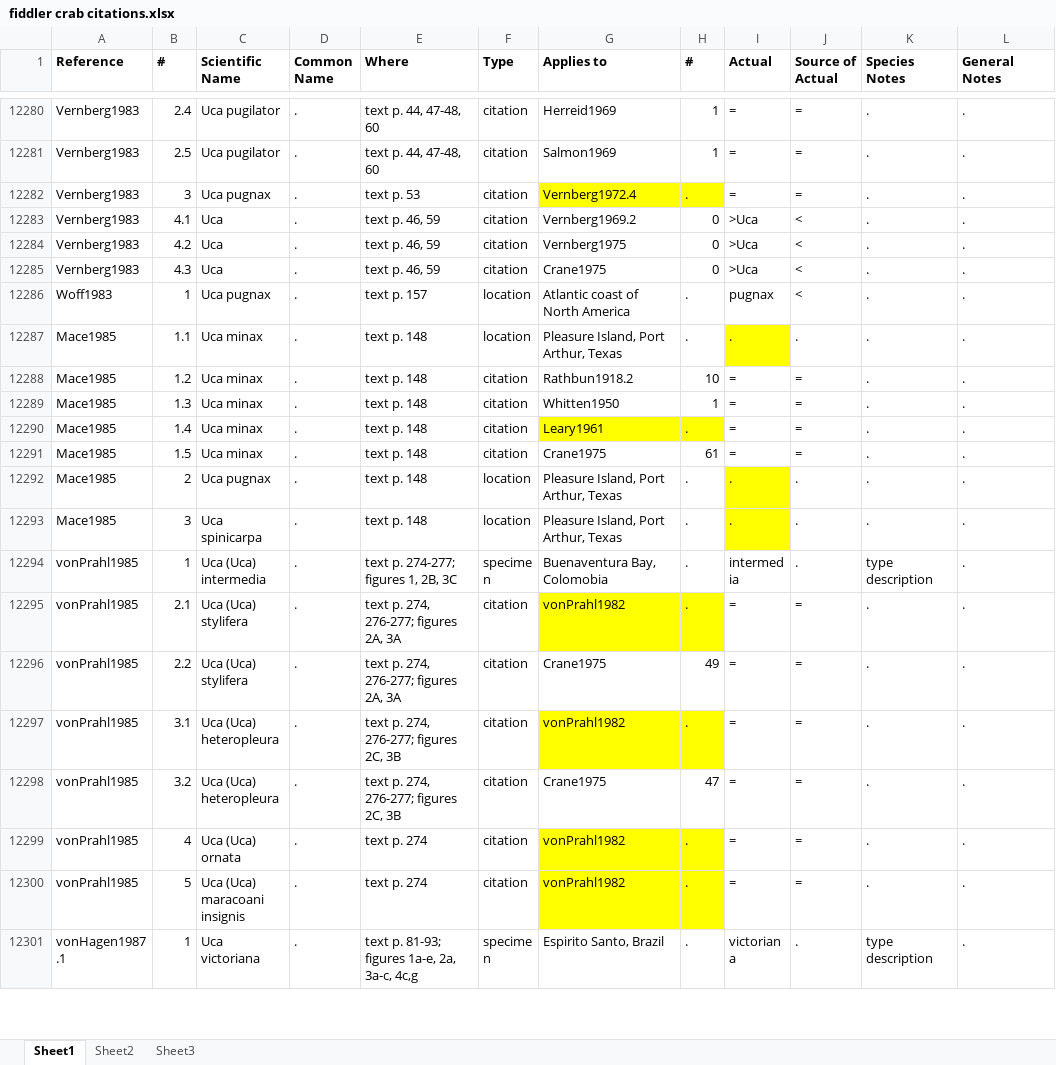
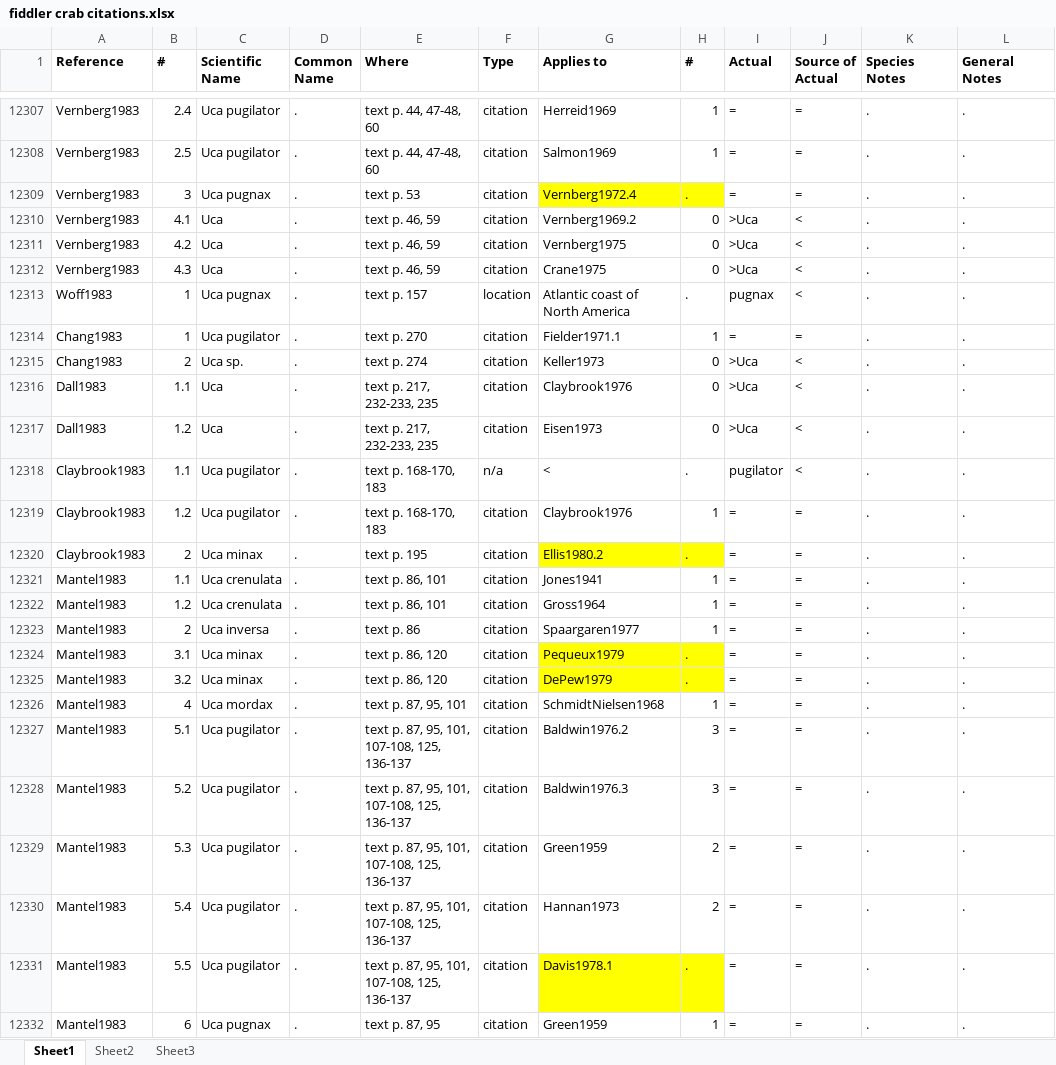
Before and after one commit to msrosenberg/fiddlercrab.info, an Excel workbook: Data/fiddler crab citations.xlsx, sheet Sheet1, drawn as a sheet; only a part is shown, gaps mark what is left out; the shorter side is filled out with more unchanged rows; values as stored, in another font and other column widths than the file's, no borders; the diff covers the shown part only; the diff names each change by its address in the sheet, - before the commit and + after, or states it on an @@ line.

Commit message:
Monthly update
Monthly update of references, plus some new citation info

```diff
--- a/Data/fiddler crab citations.xlsx (sheet Sheet1)
+++ b/Data/fiddler crab citations.xlsx (sheet Sheet1)
+row 12314: Chang1983 | 1 | Uca pugilator | . | text p. 270 | citation | Fielder1971.1 | 1 | = | = | . | .
+row 12315: Chang1983 | 2 | Uca sp. | . | text p. 274 | citation | Keller1973 | 0 | >Uca | < | . | .
+row 12316: Dall1983 | 1.1 | Uca | . | text p. 217, 232-233, 235 | citation | Claybrook1976 | 0 | >Uca | < | . | .
+row 12317: Dall1983 | 1.2 | Uca | . | text p. 217, 232-233, 235 | citation | Eisen1973 | 0 | >Uca | < | . | .
+row 12318: Claybrook1983 | 1.1 | Uca pugilator | . | text p. 168-170, 183 | n/a | < | . | pugilator | < | . | .
+row 12319: Claybrook1983 | 1.2 | Uca pugilator | . | text p. 168-170, 183 | citation | Claybrook1976 | 1 | = | = | . | .
+row 12320: Claybrook1983 | 2 | Uca minax | . | text p. 195 | citation | Ellis1980.2 | . | = | = | . | .
+row 12321: Mantel1983 | 1.1 | Uca crenulata | . | text p. 86, 101 | citation | Jones1941 | 1 | = | = | . | .
+row 12322: Mantel1983 | 1.2 | Uca crenulata | . | text p. 86, 101 | citation | Gross1964 | 1 | = | = | . | .
+row 12323: Mantel1983 | 2 | Uca inversa | . | text p. 86 | citation | Spaargaren1977 | 1 | = | = | . | .
+row 12324: Mantel1983 | 3.1 | Uca minax | . | text p. 86, 120 | citation | Pequeux1979 | . | = | = | . | .
+row 12325: Mantel1983 | 3.2 | Uca minax | . | text p. 86, 120 | citation | DePew1979 | . | = | = | . | .
+row 12326: Mantel1983 | 4 | Uca mordax | . | text p. 87, 95, 101 | citation | SchmidtNielsen1968 | 1 | = | = | . | .
+row 12327: Mantel1983 | 5.1 | Uca pugilator | . | text p. 87, 95, 101, 107-108, 125, 136-137 | citation | Baldwin1976.2 | 3 | = | = | . | .
+row 12328: Mantel1983 | 5.2 | Uca pugilator | . | text p. 87, 95, 101, 107-108, 125, 136-137 | citation | Baldwin1976.3 | 3 | = | = | . | .
+row 12329: Mantel1983 | 5.3 | Uca pugilator | . | text p. 87, 95, 101, 107-108, 125, 136-137 | citation | Green1959 | 2 | = | = | . | .
+row 12330: Mantel1983 | 5.4 | Uca pugilator | . | text p. 87, 95, 101, 107-108, 125, 136-137 | citation | Hannan1973 | 2 | = | = | . | .
+row 12331: Mantel1983 | 5.5 | Uca pugilator | . | text p. 87, 95, 101, 107-108, 125, 136-137 | citation | Davis1978.1 | . | = | = | . | .
+row 12332: Mantel1983 | 6 | Uca pugnax | . | text p. 87, 95 | citation | Green1959 | 1 | = | = | . | .
```
Also changed, not shown: 75 added rows, 19 edited cells and cell formats elsewhere in this sheet, Data/Species DB.xlsx, 7 other files.
